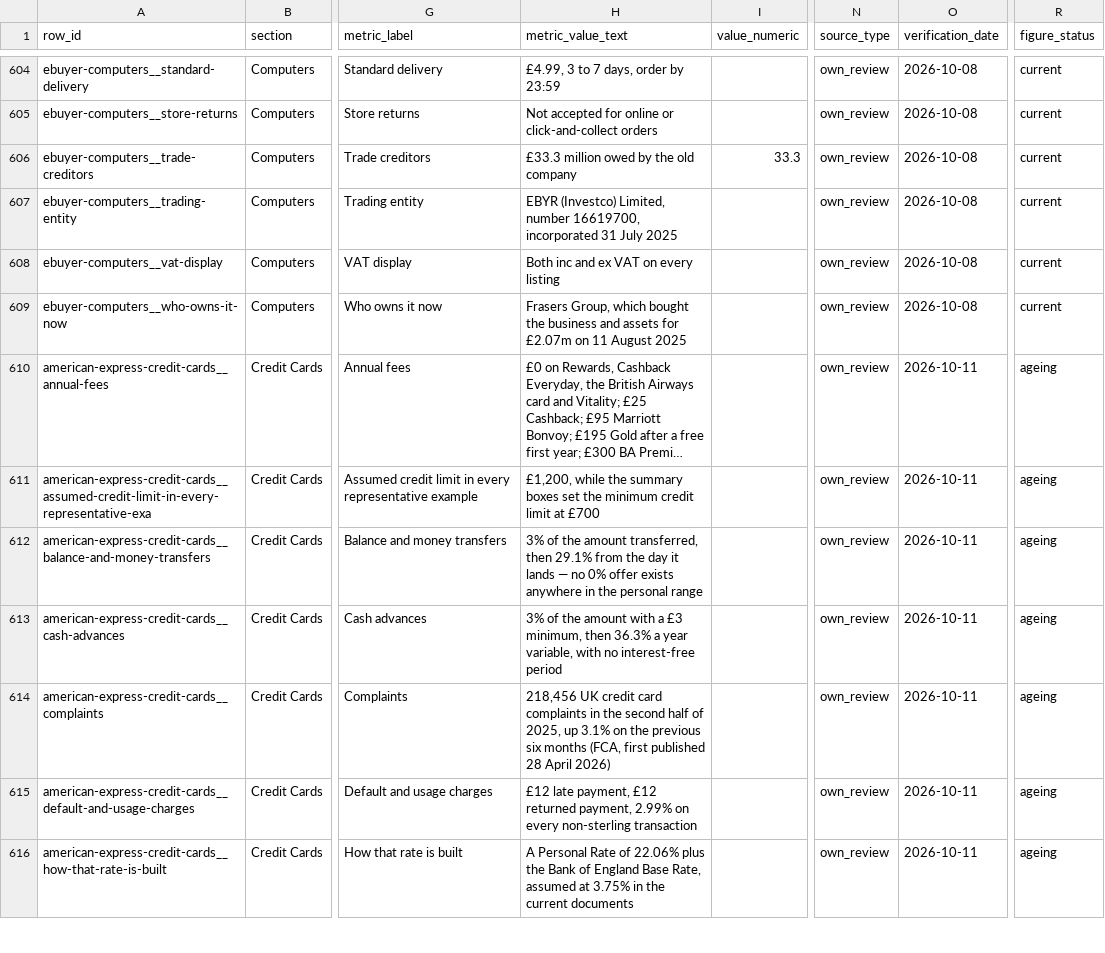
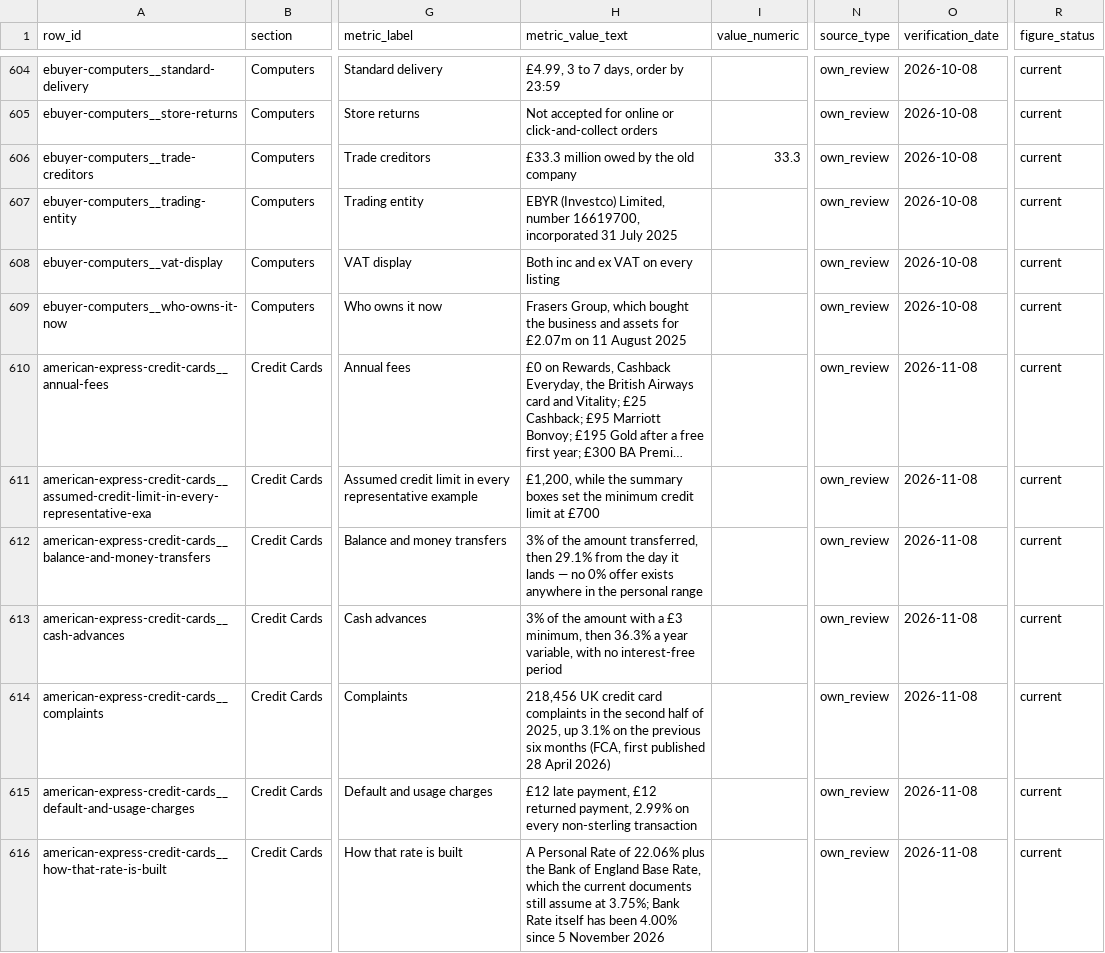
Before and after one commit to compare100/compare100, a CSV file: site/verified-figures.csv, drawn as a sheet; only a part is shown, gaps mark what is left out; long unchanged cells end in …; the diff covers the shown part only; the diff names each change by its address in the sheet, - before the commit and + after, or states it on an @@ line.

```diff
--- a/site/verified-figures.csv
+++ b/site/verified-figures.csv
-O610:O616 (verification_date): 2026-10-11
+O610:O616 (verification_date): 2026-11-08
-R610:R616 (figure_status): ageing
+R610:R616 (figure_status): current
-H616 (metric_value_text): …Base Rate, assumed at 3.75% in the current documents
+H616 (metric_value_text): …Base Rate, which the current documents still assume at 3.75%; Bank Rate itself has been 4.00% since 5 November 2026
```
Also changed, not shown: 135 edited cells elsewhere in this file, 12 other files.
